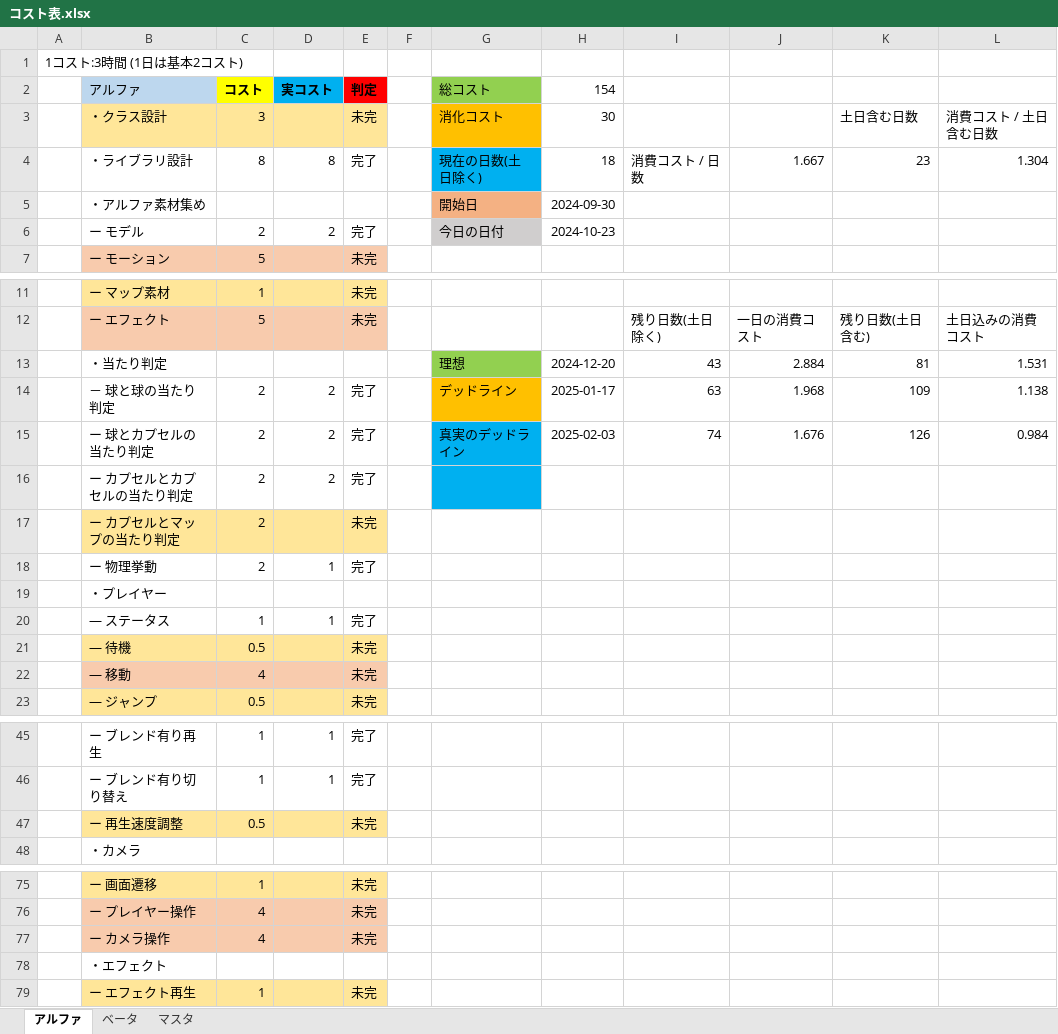
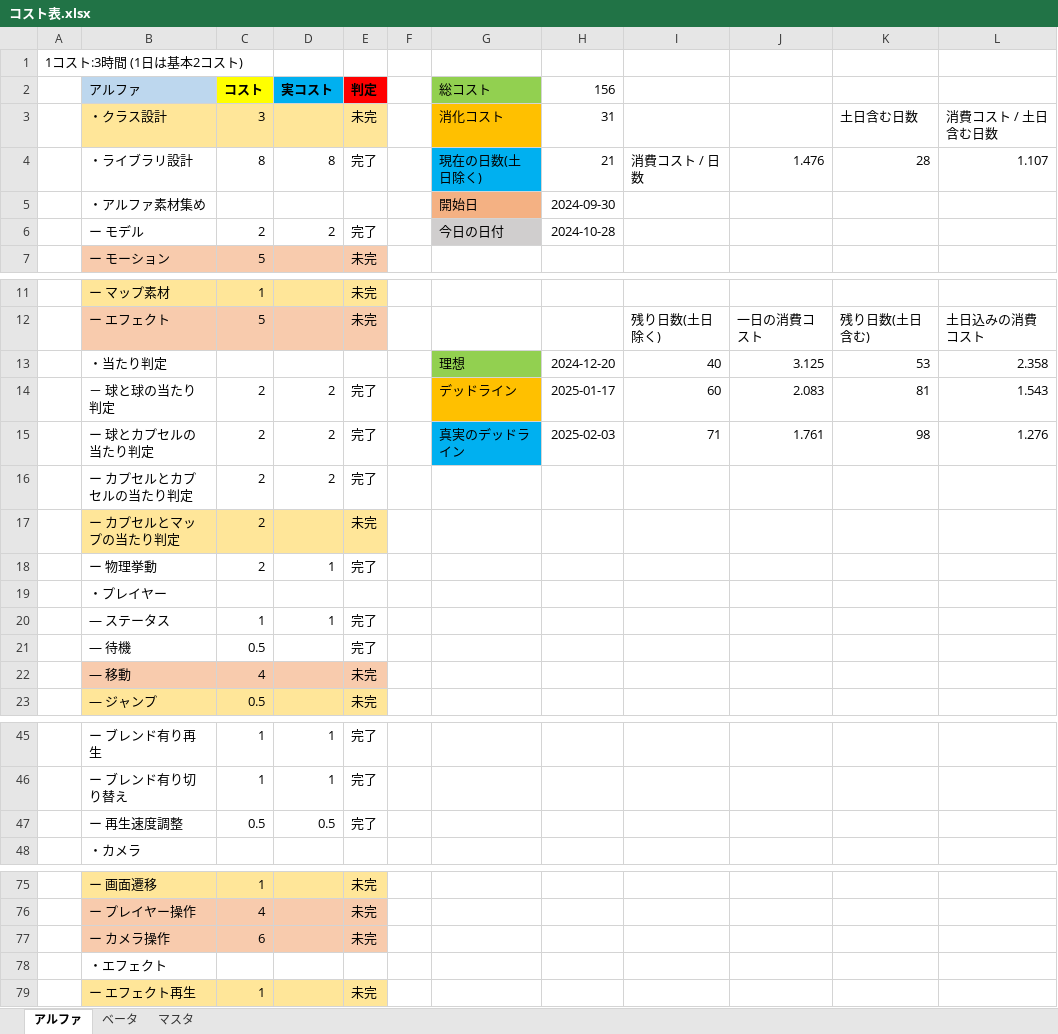
Before and after one commit to ma-si-419/MeteorFighters, an Excel workbook: コスト表.xlsx, sheet アルファ, drawn as a sheet; only a part is shown, gaps mark what is left out; values as stored, in another font and other column widths than the file's, no borders; the diff names each change by its address in the sheet, - before the commit and + after, or states it on an @@ line.

```diff
--- a/コスト表.xlsx (sheet アルファ)
+++ b/コスト表.xlsx (sheet アルファ)
-H2: 154
+H2: 156
-H3 (156): 30
+H3 (156): 31
-H4 (156): 18
+H4 (156): 21
-J4: 1.667
+J4: 1.476
-K4: 23
+K4: 28
-L4: 1.304
+L4: 1.107
-H6 (156): 2024-10-23
+H6 (156): 2024-10-28
-I13: 43
+I13: 40
-J13: 2.884
+J13: 3.125
-K13: 81
+K13: 53
-L13: 1.531
+L13: 2.358
-I14: 63
+I14: 60
-J14: 1.968
+J14: 2.083
-K14: 109
+K14: 81
-L14: 1.138
+L14: 1.543
-I15: 74
+I15: 71
-J15: 1.676
+J15: 1.761
-K15: 126
+K15: 98
-L15: 0.984
+L15: 1.276
-G16 fill: #00B0F0
+G16 fill: none
-B21:E21 fill: #FFE699
+B21:E21 fill: none
-E21 (判定): 未完
+E21 (判定): 完了
-B47:E47 fill: #FFE699
+B47:E47 fill: none
-D47 (実コスト): (empty)
+D47 (実コスト): 0.5
-E47 (判定): 未完
+E47 (判定): 完了
-C77 (コスト): 4
+C77 (コスト): 6
```
Also changed, not shown: 19 other files.
